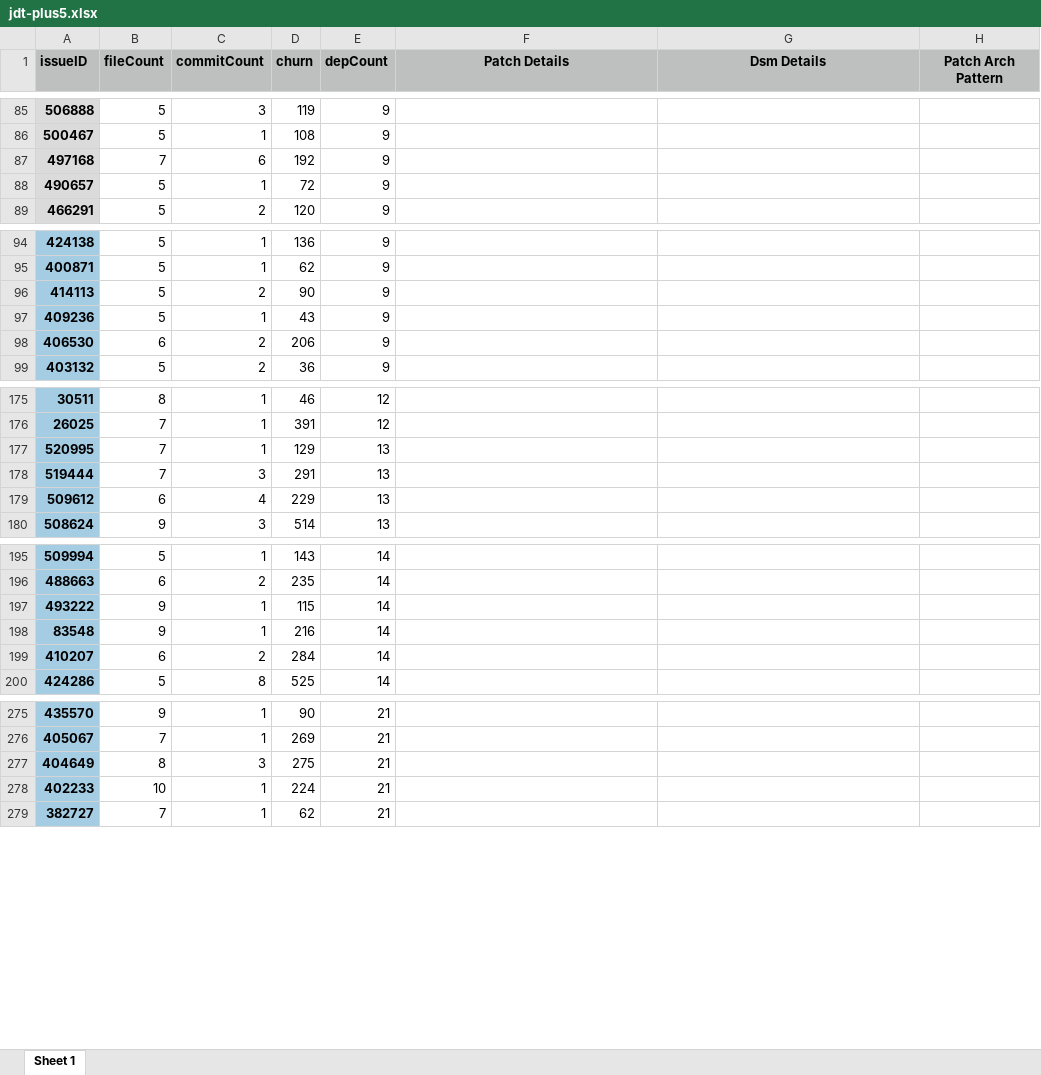
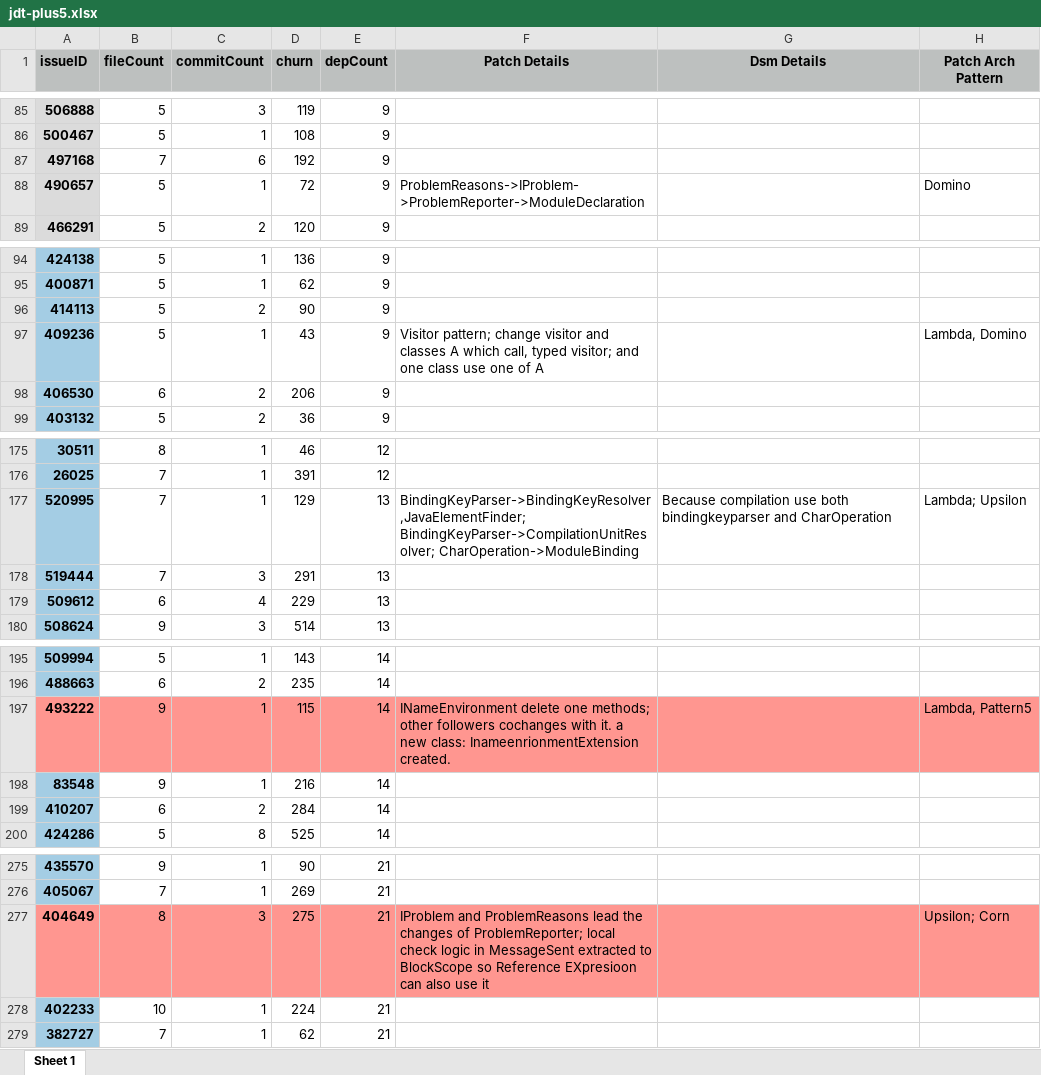
Before and after one commit to qf28/eclipse-plus5, an Excel workbook: jdt-plus5.xlsx, sheet Sheet 1, drawn as a sheet; only a part is shown, gaps mark what is left out; values as stored, in another font and other column widths than the file's, no borders; the diff covers the shown part only; the diff names each change by its address in the sheet, - before the commit and + after, or states it on an @@ line.

Commit message:
add more jdt cases

```diff
--- a/jdt-plus5.xlsx (sheet Sheet 1)
+++ b/jdt-plus5.xlsx (sheet Sheet 1)
-F88 (Patch Details): (empty)
+F88 (Patch Details): ProblemReasons->IProblem->ProblemReporter->ModuleDeclaration
-H88 (Patch Arch Pattern): (empty)
+H88 (Patch Arch Pattern): Domino
-F97 (Patch Details): (empty)
+F97 (Patch Details): Visitor pattern; change visitor and classes A which call, typed visitor; and one class use one of A
-H97 (Patch Arch Pattern): (empty)
+H97 (Patch Arch Pattern): Lambda, Domino
-F177 (Patch Details): (empty)
+F177 (Patch Details): BindingKeyParser->BindingKeyResolver,JavaElementFinder; BindingKeyParser->CompilationUnitResolver; CharOperation->ModuleBinding
-G177 (Dsm Details): (empty)
+G177 (Dsm Details): Because compilation use both bindingkeyparser and CharOperation
-H177 (Patch Arch Pattern): (empty)
+H177 (Patch Arch Pattern): Lambda; Upsilon
-A197 fill: #A4CDE4
+A197 fill: #FF9690
-B197:H197 fill: none
+B197:H197 fill: #FF9690
-F197 (Patch Details): (empty)
+F197 (Patch Details): INameEnvironment delete one methods; other followers cochanges with it. a new class: InameenrionmentExtension created.
-H197 (Patch Arch Pattern): (empty)
+H197 (Patch Arch Pattern): Lambda, Pattern5
-A277 fill: #A4CDE4
+A277 fill: #FF9690
-B277:H277 fill: none
+B277:H277 fill: #FF9690
-F277 (Patch Details): (empty)
+F277 (Patch Details): IProblem and ProblemReasons lead the changes of ProblemReporter; local check logic in MessageSent extracted to BlockScope so Reference EXpresioon can also use it
-H277 (Patch Arch Pattern): (empty)
+H277 (Patch Arch Pattern): Upsilon; Corn
```
Also changed, not shown: 33 edited cells elsewhere in this sheet.
